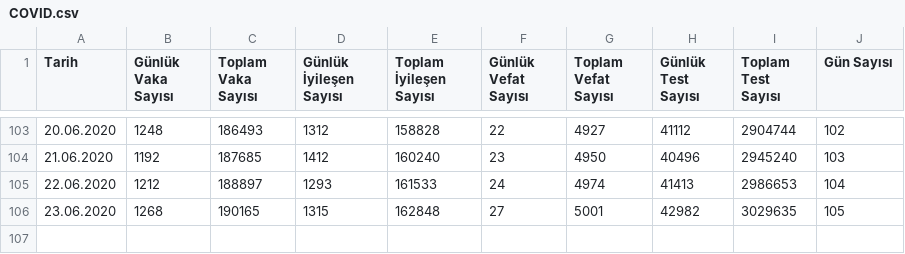
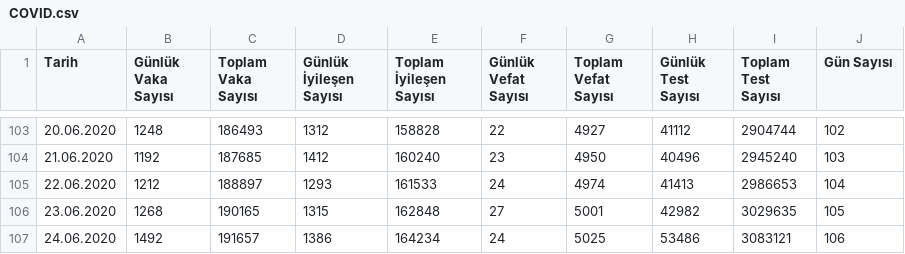
Before and after one commit to uozcan12/uai-covid19-tur, a CSV file: data/COVID.csv, drawn as a sheet; only a part is shown, gaps mark what is left out; the diff names each change by its address in the sheet, - before the commit and + after, or states it on an @@ line.

Commit message:
update the data

```diff
--- a/data/COVID.csv
+++ b/data/COVID.csv
+row 107: 24.06.2020 | 1492 | 191657 | 1386 | 164234 | 24 | 5025 | 53486 | 3083121 | 106
```
Also changed, not shown: 2 other files.
